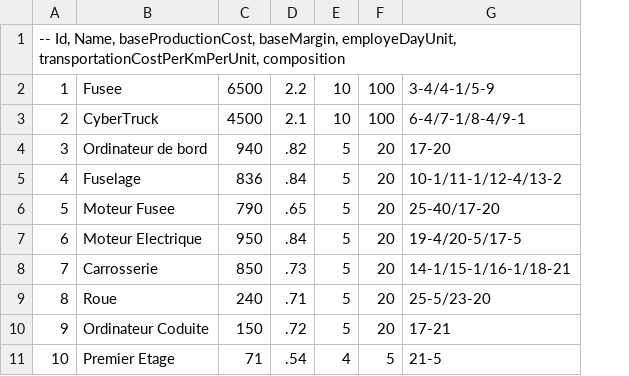
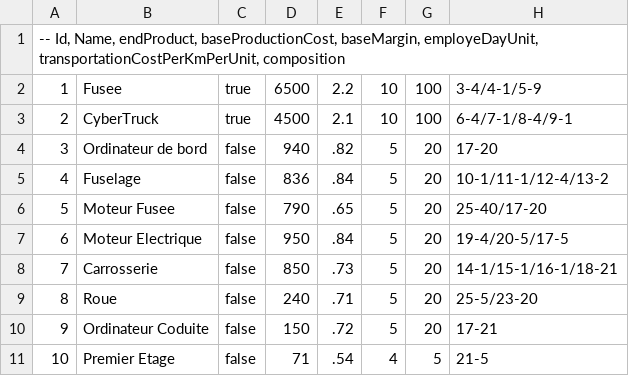
Before and after one commit to EtudiantInformatique78/VirtualEconomicSimulator, a CSV file: productTree.csv, drawn as a sheet; only a part is shown; the diff names each change by its address in the sheet, - before the commit and + after, or states it on an @@ line.

```diff
--- a/productTree.csv
+++ b/productTree.csv
+column C, rows 2-11: true | true | false | false | false | false | false | false | false | false
-A1: …Id, Name, baseProductionCost, baseMargin,…
+A1: …Id, Name, endProduct, baseProductionCost, baseMargin,…
```
Also changed, not shown: 17 other files.
